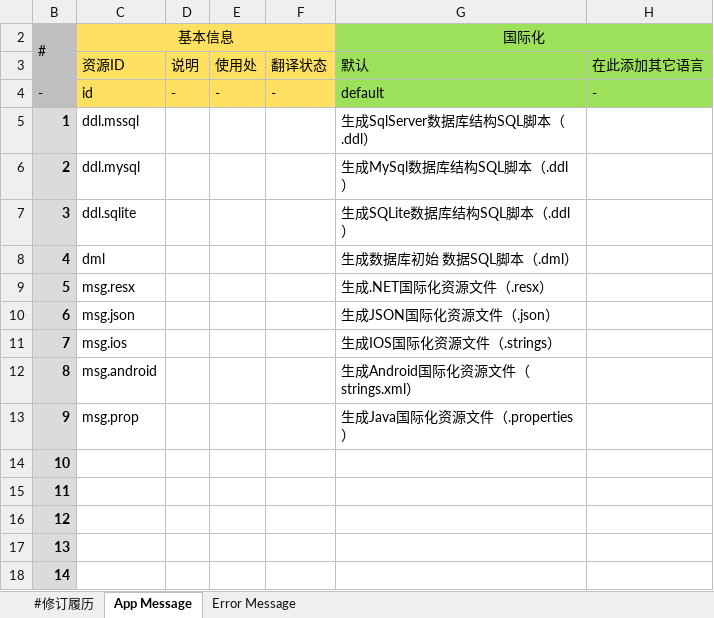
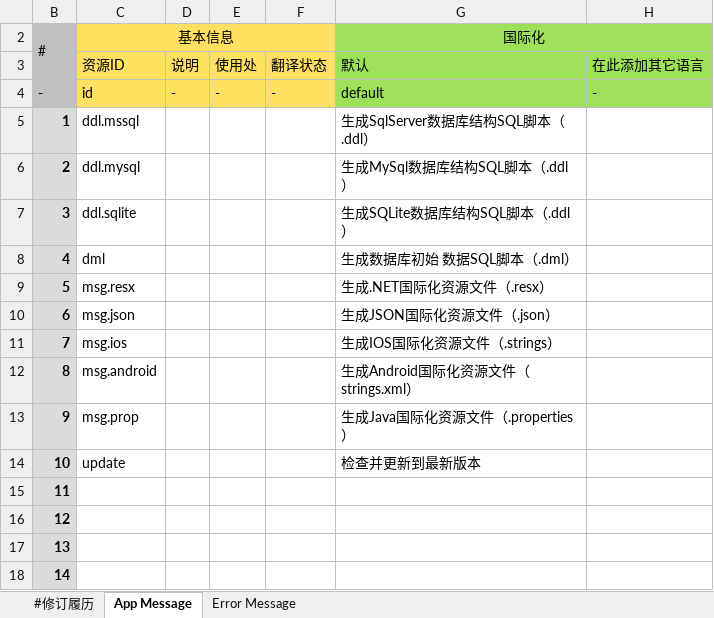
Before and after one commit to excel-code-generator/code-generator, an Excel workbook: message.xlsx, sheet App Message, drawn as a sheet; values as stored, in another font and other column widths than the file's, no borders; the diff names each change by its address in the sheet, - before the commit and + after, or states it on an @@ line.

```diff
--- a/message.xlsx (sheet App Message)
+++ b/message.xlsx (sheet App Message)
-C14 (基本信息): (empty)
+C14 (基本信息): update
-G14 (国际化): (empty)
+G14 (国际化): 检查并更新到最新版本
```
Also changed, not shown: 3 other files.
